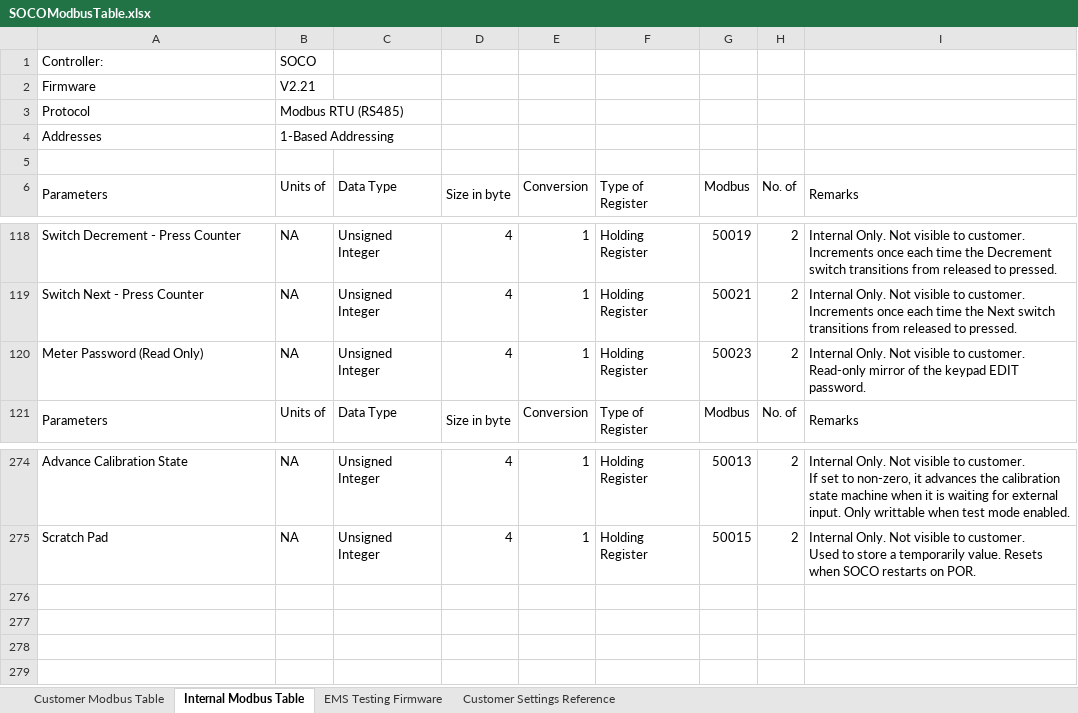
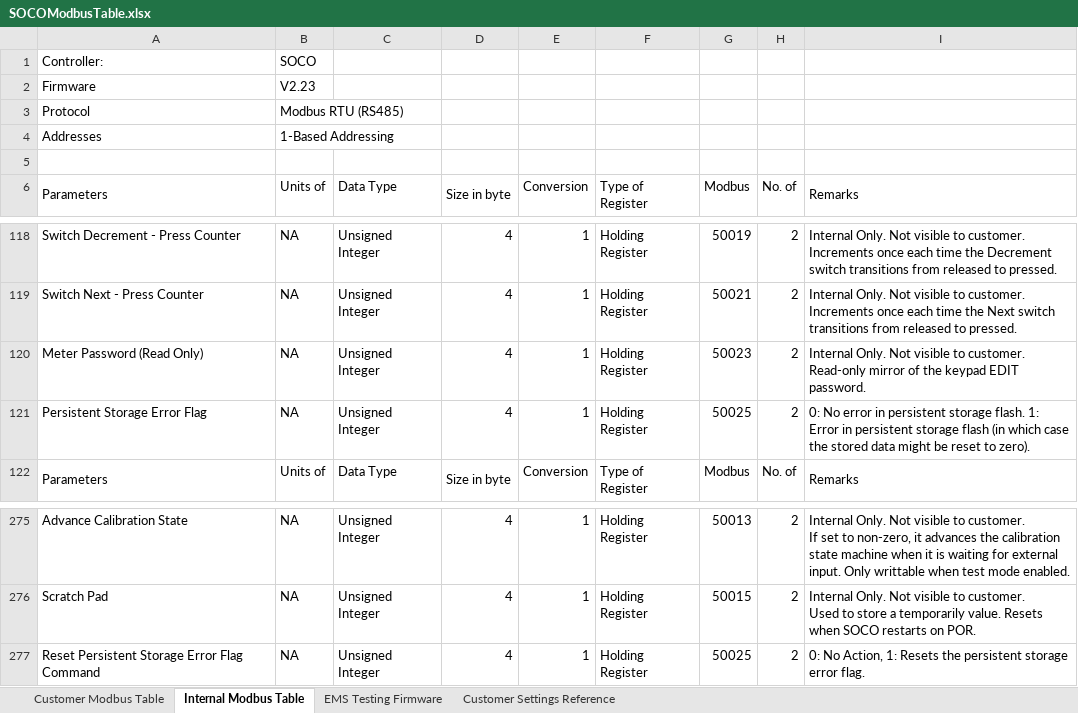
Before and after one commit to sakjain92/SOCO, an Excel workbook: Document/CustomerFacing/SOCOModbusTable.xlsx, sheet Internal Modbus Table, drawn as a sheet; only a part is shown, gaps mark what is left out; values as stored, in another font and other column widths than the file's, no cell formats; the diff names each change by its address in the sheet, - before the commit and + after, or states it on an @@ line.

```diff
--- a/Document/CustomerFacing/SOCOModbusTable.xlsx (sheet Internal Modbus Table)
+++ b/Document/CustomerFacing/SOCOModbusTable.xlsx (sheet Internal Modbus Table)
-B2 (Units of): V2.21
+B2 (Units of): V2.23
+row 121: Persistent Storage Error Flag | NA | Unsigned Integer | 4 | 1 | Holding Register | 50025 | 2 | 0: No error in persistent storage flash. 1: Error in persistent storage flash (in which case the stored data might be reset to zero).
+row 277: Reset Persistent Storage Error Flag Command | NA | Unsigned Integer | 4 | 1 | Holding Register | 50025 | 2 | 0: No Action, 1: Resets the persistent storage error flag.
```
Also changed, not shown: sheet Customer Settings Reference, sheet Customer Modbus Table, sheet EMS Testing Firmware, cell formats, 7 other files.
